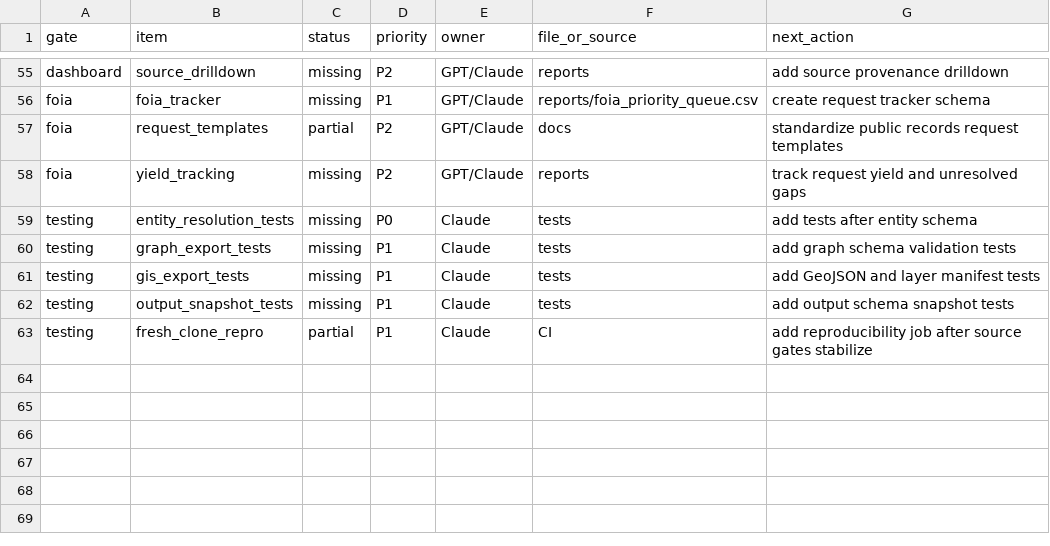
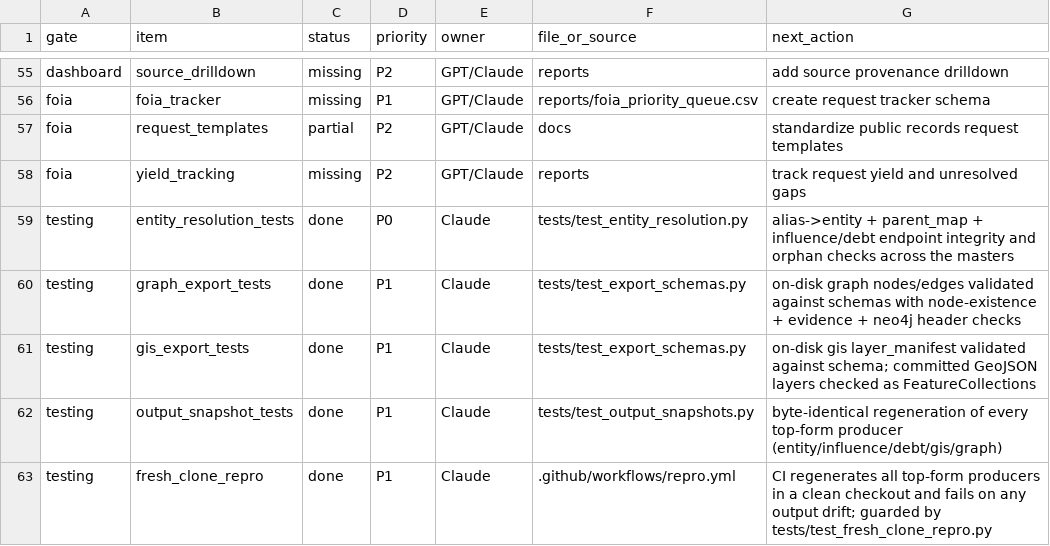
Before and after one commit to jotaele44/moneysweep-pr, a CSV file: reports/top_form_gap_matrix.csv, drawn as a sheet; only a part is shown, gaps mark what is left out.

```diff
--- a/reports/top_form_gap_matrix.csv
+++ b/reports/top_form_gap_matrix.csv
@@ -58,6 +58,6 @@ foia,request_templates,partial,P2,GPT/Claude,docs,standardize public records req
 foia,yield_tracking,missing,P2,GPT/Claude,reports,track request yield and unresolved gaps
-testing,entity_resolution_tests,missing,P0,Claude,tests,add tests after entity schema
-testing,graph_export_tests,missing,P1,Claude,tests,add graph schema validation tests
-testing,gis_export_tests,missing,P1,Claude,tests,add GeoJSON and layer manifest tests
-testing,output_snapshot_tests,missing,P1,Claude,tests,add output schema snapshot tests
-testing,fresh_clone_repro,partial,P1,Claude,CI,add reproducibility job after source gates stabilize
+testing,entity_resolution_tests,done,P0,Claude,tests/test_entity_resolution.py,alias->entity + parent_map + influence/debt endpoint integrity and orphan checks across the masters
+testing,graph_export_tests,done,P1,Claude,tests/test_export_schemas.py,on-disk graph nodes/edges validated against schemas with node-existence + evidence + neo4j header checks
+testing,gis_export_tests,done,P1,Claude,tests/test_export_schemas.py,on-disk gis layer_manifest validated against schema; committed GeoJSON layers checked as FeatureCollections
+testing,output_snapshot_tests,done,P1,Claude,tests/test_output_snapshots.py,byte-identical regeneration of every top-form producer (entity/influence/debt/gis/graph)
+testing,fresh_clone_repro,done,P1,Claude,.github/workflows/repro.yml,CI regenerates all top-form producers in a clean checkout and fails on any output drift; guarded by tests/test_fresh_clone_repro.py
```
Also changed, not shown: 5 other files.
